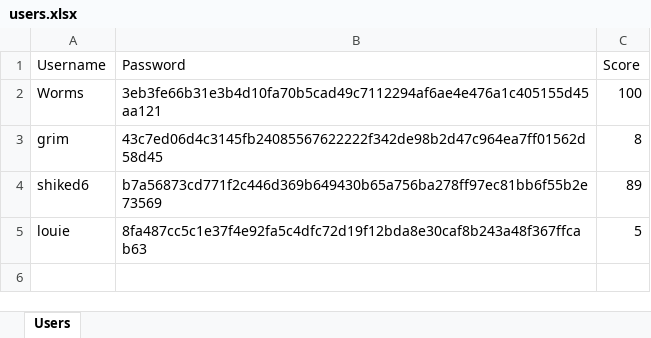
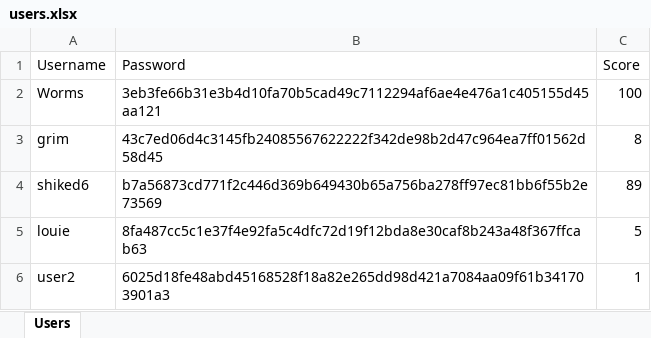
Before and after one commit to gb8462/ITCS103_Finals, an Excel workbook: users.xlsx, sheet Users, drawn as a sheet; values as stored, in another font and other column widths than the file's, no borders; the diff names each change by its address in the sheet, - before the commit and + after, or states it on an @@ line.

```diff
--- a/users.xlsx (sheet Users)
+++ b/users.xlsx (sheet Users)
+row 6: user2 | 6025d18fe48abd45168528f18a82e265dd98d421a7084aa09f61b341703901a3 | 1
```
Also changed, not shown: quizzes.xlsx.
